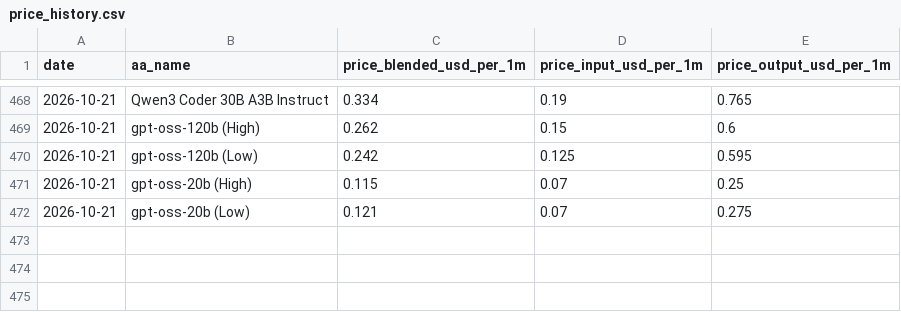
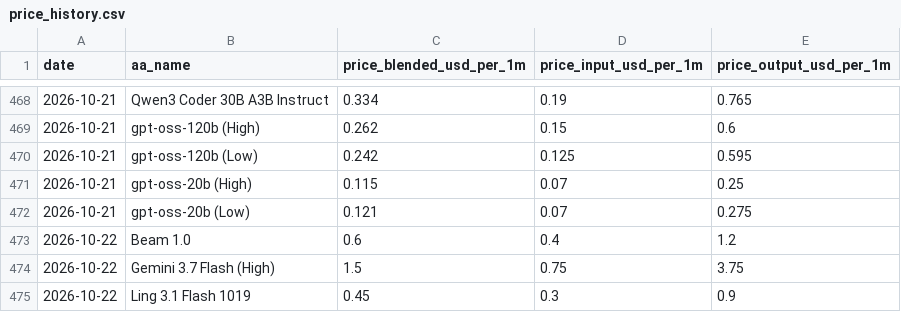
Before and after one commit to JackZamora1/us-china-ai-gap, a CSV file: data/price_history.csv, drawn as a sheet; only a part is shown, gaps mark what is left out; the diff names each change by its address in the sheet, - before the commit and + after, or states it on an @@ line.

```diff
--- a/data/price_history.csv
+++ b/data/price_history.csv
+row 473: 2026-10-22 | Beam 1.0 | 0.6 | 0.4 | 1.2
+row 474: 2026-10-22 | Gemini 3.7 Flash (High) | 1.5 | 0.75 | 3.75
+row 475: 2026-10-22 | Ling 3.1 Flash 1019 | 0.45 | 0.3 | 0.9
```
Also changed, not shown: data/benchmarks.csv, data/chips.csv, 6 other files.
